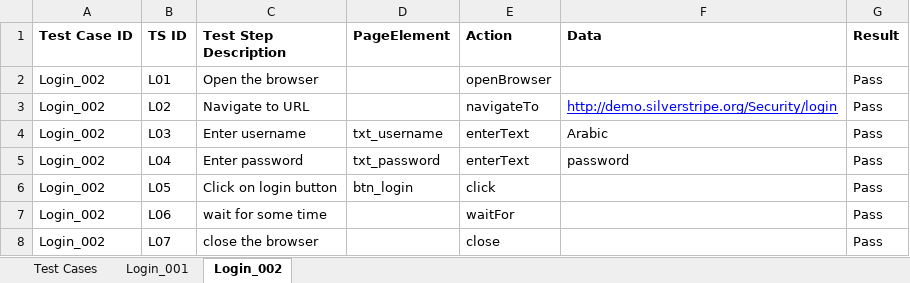
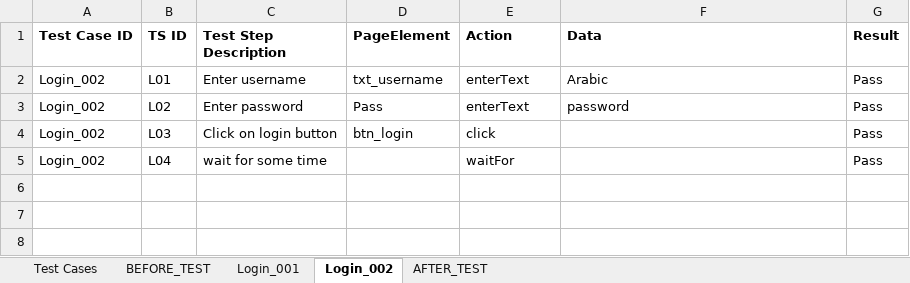
Before and after one commit to chintan1904/myframework, an Excel workbook: src/main/resources/dataSources/LoginTest.xlsx, sheet Login_002, drawn as a sheet; values as stored, in another font and other column widths than the file's, no borders; the diff names each change by its address in the sheet, - before the commit and + after, or states it on an @@ line.

Commit message:
Implemented and Tested Before and After Test through excel.

```diff
--- a/src/main/resources/dataSources/LoginTest.xlsx (sheet Login_002)
+++ b/src/main/resources/dataSources/LoginTest.xlsx (sheet Login_002)
+sheet tab: BEFORE_TEST
+sheet tab: AFTER_TEST
-C2 (Test Step Description): Open the browser
+C2 (Test Step Description): Enter username
-D2 (PageElement): (empty)
+D2 (PageElement): txt_username
-E2 (Action): openBrowser
+E2 (Action): enterText
-F2 (Data): (empty)
+F2 (Data): Arabic
-C3 (Test Step Description): Navigate to URL
+C3 (Test Step Description): Enter password
-D3 (PageElement): (empty)
+D3 (PageElement): Pass
-E3 (Action): navigateTo
+E3 (Action): enterText
-F3 (Data): http://demo.silverstripe.org/Security/login
+F3 (Data): password
@@ F3 underline: on → off, text colour: #0000FF → black @@
-C4 (Test Step Description): Enter username
+C4 (Test Step Description): Click on login button
-D4 (PageElement): txt_username
+D4 (PageElement): btn_login
-E4 (Action): enterText
+E4 (Action): click
-F4 (Data): Arabic
+F4 (Data): (empty)
-C5 (Test Step Description): Enter password
+C5 (Test Step Description): wait for some time
-D5 (PageElement): txt_password
+D5 (PageElement): (empty)
-E5 (Action): enterText
+E5 (Action): waitFor
-F5 (Data): password
+F5 (Data): (empty)
-row 6: Login_002 | L05 | Click on login button | btn_login | click |  | Pass
-row 7: Login_002 | L06 | wait for some time |  | waitFor |  | Pass
-row 8: Login_002 | L07 | close the browser |  | close |  | Pass
```
Also changed, not shown: sheet Login_001, sheet Test Cases, 11 other files.
